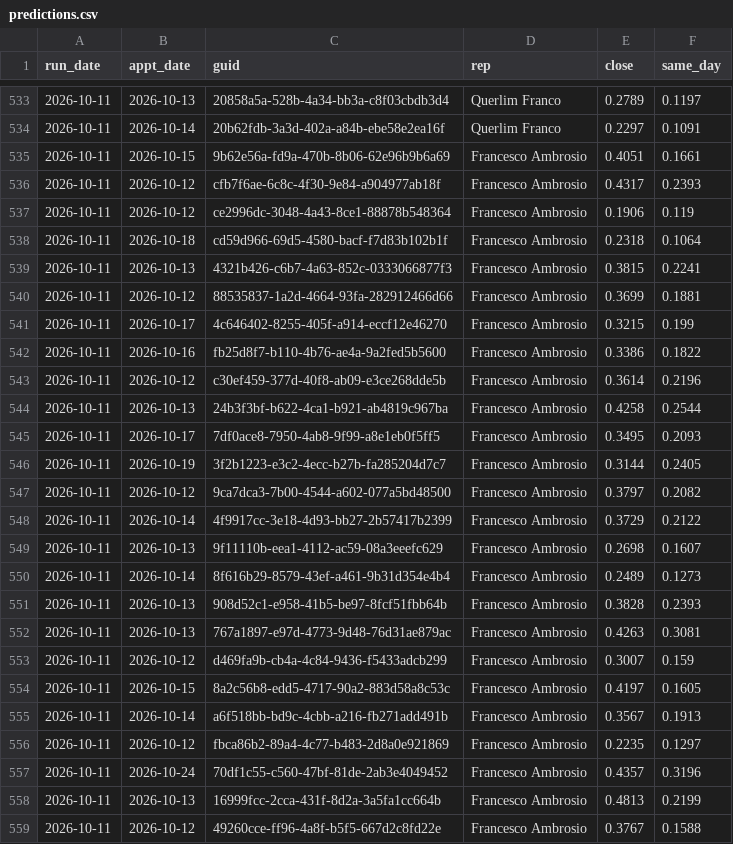
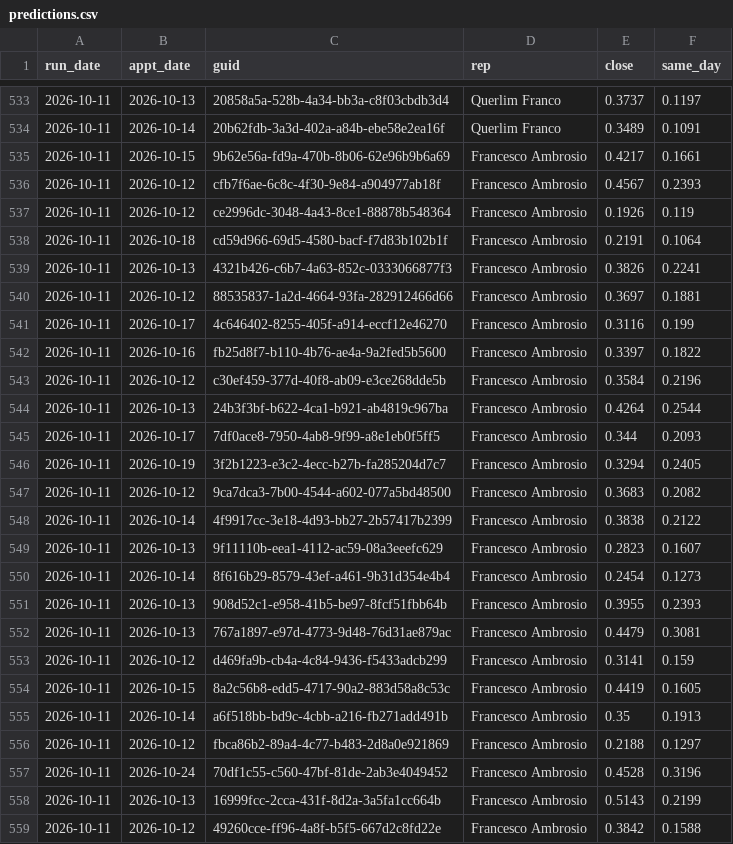
Before and after one commit to rapidhsg/rr-metrics-data, a CSV file: sales-board-engine/memory/predictions.csv, drawn as a sheet; only a part is shown, gaps mark what is left out; the diff covers the shown part only.

```diff
--- a/sales-board-engine/memory/predictions.csv
+++ b/sales-board-engine/memory/predictions.csv
@@ -533,27 +533,27 @@ run_date,appt_date,guid,rep,close,same_day
-2026-10-11,2026-10-13,20858a5a-528b-4a34-bb3a-c8f03cbdb3d4,Querlim Franco,0.2789,0.1197
-2026-10-11,2026-10-14,20b62fdb-3a3d-402a-a84b-ebe58e2ea16f,Querlim Franco,0.2297,0.1091
-2026-10-11,2026-10-15,9b62e56a-fd9a-470b-8b06-62e96b9b6a69,Francesco Ambrosio,0.4051,0.1661
-2026-10-11,2026-10-12,cfb7f6ae-6c8c-4f30-9e84-a904977ab18f,Francesco Ambrosio,0.4317,0.2393
-2026-10-11,2026-10-12,ce2996dc-3048-4a43-8ce1-88878b548364,Francesco Ambrosio,0.1906,0.119
-2026-10-11,2026-10-18,cd59d966-69d5-4580-bacf-f7d83b102b1f,Francesco Ambrosio,0.2318,0.1064
-2026-10-11,2026-10-13,4321b426-c6b7-4a63-852c-0333066877f3,Francesco Ambrosio,0.3815,0.2241
-2026-10-11,2026-10-12,88535837-1a2d-4664-93fa-282912466d66,Francesco Ambrosio,0.3699,0.1881
-2026-10-11,2026-10-17,4c646402-8255-405f-a914-eccf12e46270,Francesco Ambrosio,0.3215,0.199
-2026-10-11,2026-10-16,fb25d8f7-b110-4b76-ae4a-9a2fed5b5600,Francesco Ambrosio,0.3386,0.1822
-2026-10-11,2026-10-12,c30ef459-377d-40f8-ab09-e3ce268dde5b,Francesco Ambrosio,0.3614,0.2196
-2026-10-11,2026-10-13,24b3f3bf-b622-4ca1-b921-ab4819c967ba,Francesco Ambrosio,0.4258,0.2544
-2026-10-11,2026-10-17,7df0ace8-7950-4ab8-9f99-a8e1eb0f5ff5,Francesco Ambrosio,0.3495,0.2093
-2026-10-11,2026-10-19,3f2b1223-e3c2-4ecc-b27b-fa285204d7c7,Francesco Ambrosio,0.3144,0.2405
-2026-10-11,2026-10-12,9ca7dca3-7b00-4544-a602-077a5bd48500,Francesco Ambrosio,0.3797,0.2082
-2026-10-11,2026-10-14,4f9917cc-3e18-4d93-bb27-2b57417b2399,Francesco Ambrosio,0.3729,0.2122
-2026-10-11,2026-10-13,9f11110b-eea1-4112-ac59-08a3eeefc629,Francesco Ambrosio,0.2698,0.1607
-2026-10-11,2026-10-14,8f616b29-8579-43ef-a461-9b31d354e4b4,Francesco Ambrosio,0.2489,0.1273
-2026-10-11,2026-10-13,908d52c1-e958-41b5-be97-8fcf51fbb64b,Francesco Ambrosio,0.3828,0.2393
-2026-10-11,2026-10-13,767a1897-e97d-4773-9d48-76d31ae879ac,Francesco Ambrosio,0.4263,0.3081
-2026-10-11,2026-10-12,d469fa9b-cb4a-4c84-9436-f5433adcb299,Francesco Ambrosio,0.3007,0.159
-2026-10-11,2026-10-15,8a2c56b8-edd5-4717-90a2-883d58a8c53c,Francesco Ambrosio,0.4197,0.1605
-2026-10-11,2026-10-14,a6f518bb-bd9c-4cbb-a216-fb271add491b,Francesco Ambrosio,0.3567,0.1913
-2026-10-11,2026-10-12,fbca86b2-89a4-4c77-b483-2d8a0e921869,Francesco Ambrosio,0.2235,0.1297
-2026-10-11,2026-10-24,70df1c55-c560-47bf-81de-2ab3e4049452,Francesco Ambrosio,0.4357,0.3196
-2026-10-11,2026-10-13,16999fcc-2cca-431f-8d2a-3a5fa1cc664b,Francesco Ambrosio,0.4813,0.2199
-2026-10-11,2026-10-12,49260cce-ff96-4a8f-b5f5-667d2c8fd22e,Francesco Ambrosio,0.3767,0.1588
+2026-10-11,2026-10-13,20858a5a-528b-4a34-bb3a-c8f03cbdb3d4,Querlim Franco,0.3737,0.1197
+2026-10-11,2026-10-14,20b62fdb-3a3d-402a-a84b-ebe58e2ea16f,Querlim Franco,0.3489,0.1091
+2026-10-11,2026-10-15,9b62e56a-fd9a-470b-8b06-62e96b9b6a69,Francesco Ambrosio,0.4217,0.1661
+2026-10-11,2026-10-12,cfb7f6ae-6c8c-4f30-9e84-a904977ab18f,Francesco Ambrosio,0.4567,0.2393
+2026-10-11,2026-10-12,ce2996dc-3048-4a43-8ce1-88878b548364,Francesco Ambrosio,0.1926,0.119
+2026-10-11,2026-10-18,cd59d966-69d5-4580-bacf-f7d83b102b1f,Francesco Ambrosio,0.2191,0.1064
+2026-10-11,2026-10-13,4321b426-c6b7-4a63-852c-0333066877f3,Francesco Ambrosio,0.3826,0.2241
+2026-10-11,2026-10-12,88535837-1a2d-4664-93fa-282912466d66,Francesco Ambrosio,0.3697,0.1881
+2026-10-11,2026-10-17,4c646402-8255-405f-a914-eccf12e46270,Francesco Ambrosio,0.3116,0.199
+2026-10-11,2026-10-16,fb25d8f7-b110-4b76-ae4a-9a2fed5b5600,Francesco Ambrosio,0.3397,0.1822
+2026-10-11,2026-10-12,c30ef459-377d-40f8-ab09-e3ce268dde5b,Francesco Ambrosio,0.3584,0.2196
+2026-10-11,2026-10-13,24b3f3bf-b622-4ca1-b921-ab4819c967ba,Francesco Ambrosio,0.4264,0.2544
+2026-10-11,2026-10-17,7df0ace8-7950-4ab8-9f99-a8e1eb0f5ff5,Francesco Ambrosio,0.344,0.2093
+2026-10-11,2026-10-19,3f2b1223-e3c2-4ecc-b27b-fa285204d7c7,Francesco Ambrosio,0.3294,0.2405
+2026-10-11,2026-10-12,9ca7dca3-7b00-4544-a602-077a5bd48500,Francesco Ambrosio,0.3683,0.2082
+2026-10-11,2026-10-14,4f9917cc-3e18-4d93-bb27-2b57417b2399,Francesco Ambrosio,0.3838,0.2122
+2026-10-11,2026-10-13,9f11110b-eea1-4112-ac59-08a3eeefc629,Francesco Ambrosio,0.2823,0.1607
+2026-10-11,2026-10-14,8f616b29-8579-43ef-a461-9b31d354e4b4,Francesco Ambrosio,0.2454,0.1273
+2026-10-11,2026-10-13,908d52c1-e958-41b5-be97-8fcf51fbb64b,Francesco Ambrosio,0.3955,0.2393
+2026-10-11,2026-10-13,767a1897-e97d-4773-9d48-76d31ae879ac,Francesco Ambrosio,0.4479,0.3081
+2026-10-11,2026-10-12,d469fa9b-cb4a-4c84-9436-f5433adcb299,Francesco Ambrosio,0.3141,0.159
+2026-10-11,2026-10-15,8a2c56b8-edd5-4717-90a2-883d58a8c53c,Francesco Ambrosio,0.4419,0.1605
+2026-10-11,2026-10-14,a6f518bb-bd9c-4cbb-a216-fb271add491b,Francesco Ambrosio,0.35,0.1913
+2026-10-11,2026-10-12,fbca86b2-89a4-4c77-b483-2d8a0e921869,Francesco Ambrosio,0.2188,0.1297
+2026-10-11,2026-10-24,70df1c55-c560-47bf-81de-2ab3e4049452,Francesco Ambrosio,0.4528,0.3196
+2026-10-11,2026-10-13,16999fcc-2cca-431f-8d2a-3a5fa1cc664b,Francesco Ambrosio,0.5143,0.2199
+2026-10-11,2026-10-12,49260cce-ff96-4a8f-b5f5-667d2c8fd22e,Francesco Ambrosio,0.3842,0.1588
```
Also changed, not shown: 147 edited cells elsewhere in this file, sales-board-engine/memory/plans.csv, 2 other files.
